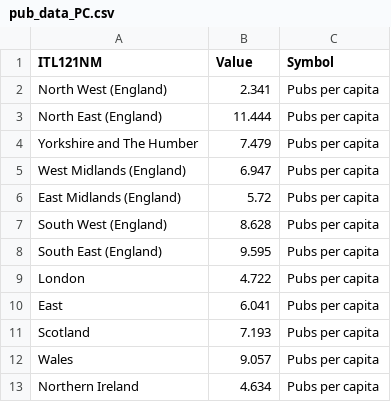
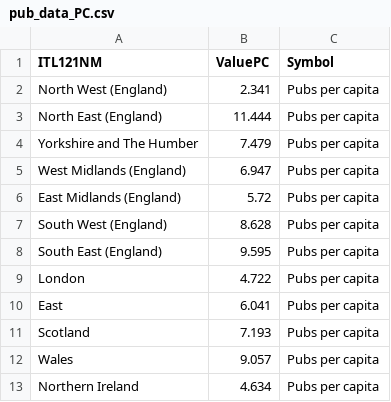
Before and after one commit to Campbell-McCready/Campbell-McCready.github.io, a CSV file: pub_data_PC.csv, drawn as a sheet.

Commit message:
Update pub_data_PC.csv

```diff
--- a/pub_data_PC.csv
+++ b/pub_data_PC.csv
@@ -1,2 +1,2 @@
-ITL121NM,Value,Symbol
+ITL121NM,ValuePC,Symbol
 North West (England),2.341,Pubs per capita
```
